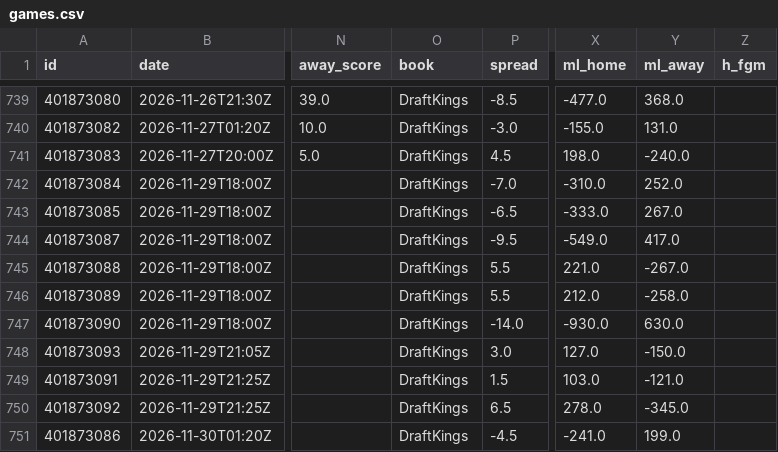
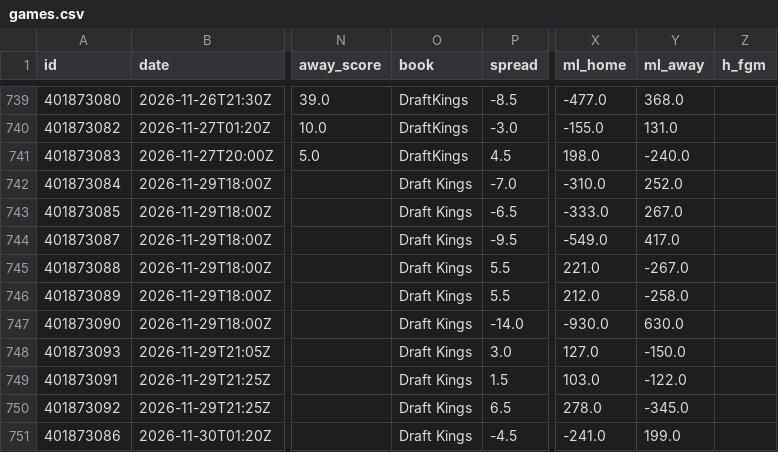
Before and after one commit to bradyaubuchon/cbb-model, a CSV file: data/nfl/games.csv, drawn as a sheet; only a part is shown, gaps mark what is left out; the diff names each change by its address in the sheet, - before the commit and + after, or states it on an @@ line.

```diff
--- a/data/nfl/games.csv
+++ b/data/nfl/games.csv
-O742:O751 (book): DraftKings
+O742:O751 (book): Draft Kings
-Y749 (ml_away): -121.0
+Y749 (ml_away): -122.0
```
Also changed, not shown: data/nba/games.csv, 9 other files.
